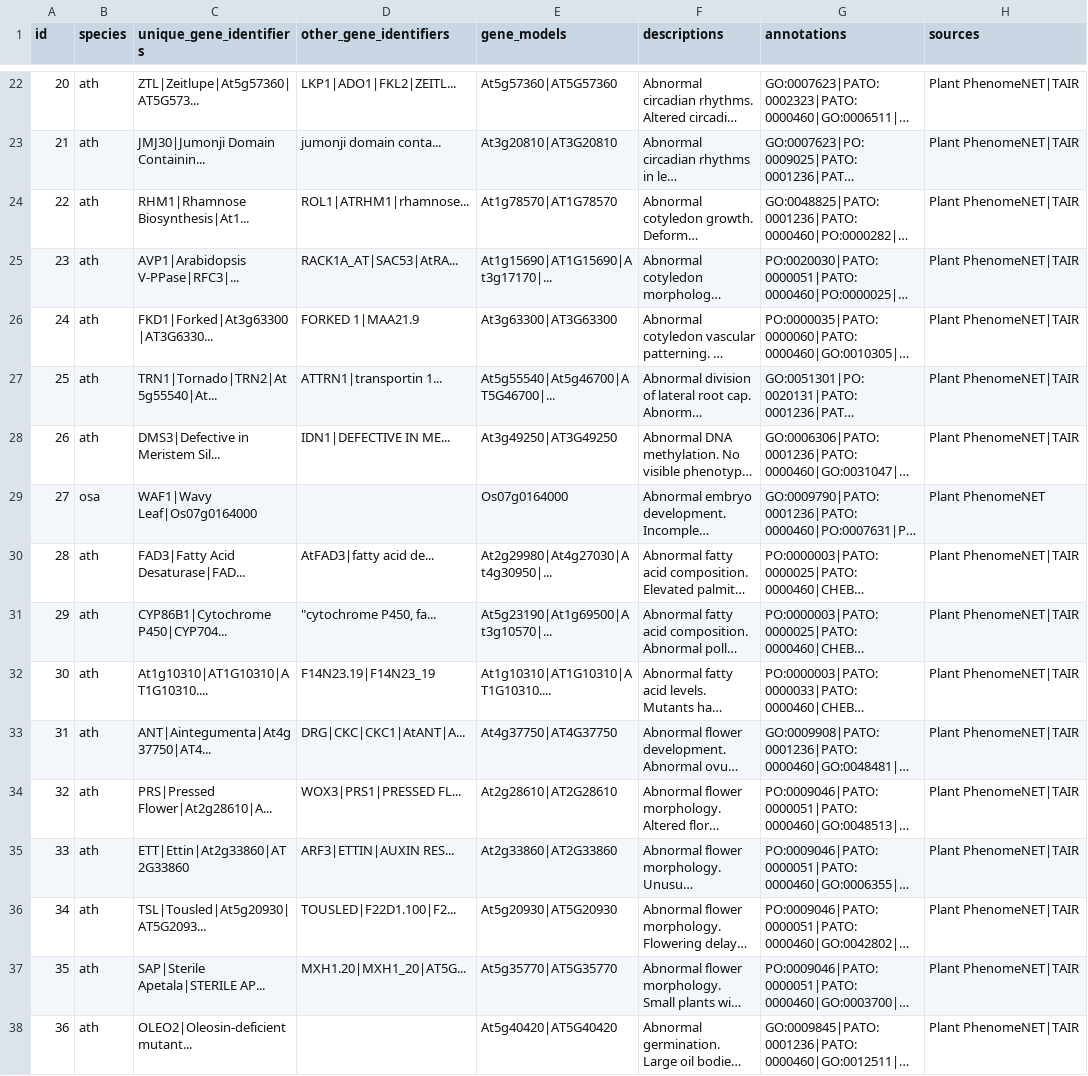
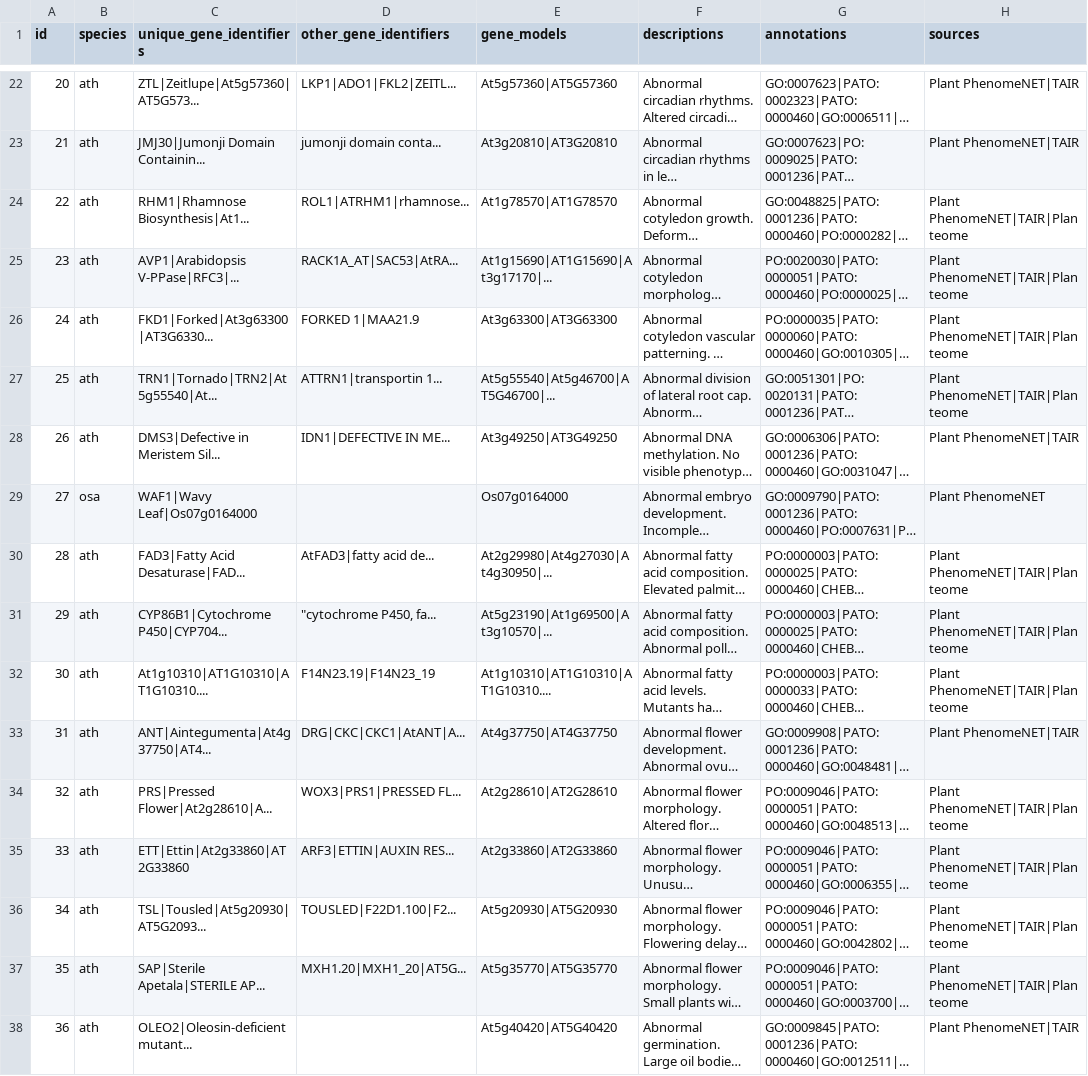
Before and after one commit to irbraun/plant-data, a TSV file: genes_texts_annots_sample.tsv, drawn as a sheet; only a part is shown, gaps mark what is left out; long unchanged cells end in …; the diff covers the shown part only; the diff names each change by its address in the sheet, - before the commit and + after, or states it on an @@ line.

```diff
--- a/genes_texts_annots_sample.tsv
+++ b/genes_texts_annots_sample.tsv
-H24:H27 (sources): Plant PhenomeNET|TAIR
+H24:H27 (sources): Plant PhenomeNET|TAIR|Planteome
-H30:H32 (sources): Plant PhenomeNET|TAIR
+H30:H32 (sources): Plant PhenomeNET|TAIR|Planteome
-H34:H37 (sources): Plant PhenomeNET|TAIR
+H34:H37 (sources): Plant PhenomeNET|TAIR|Planteome
```
Also changed, not shown: 50 edited cells elsewhere in this file, 9 other files.
